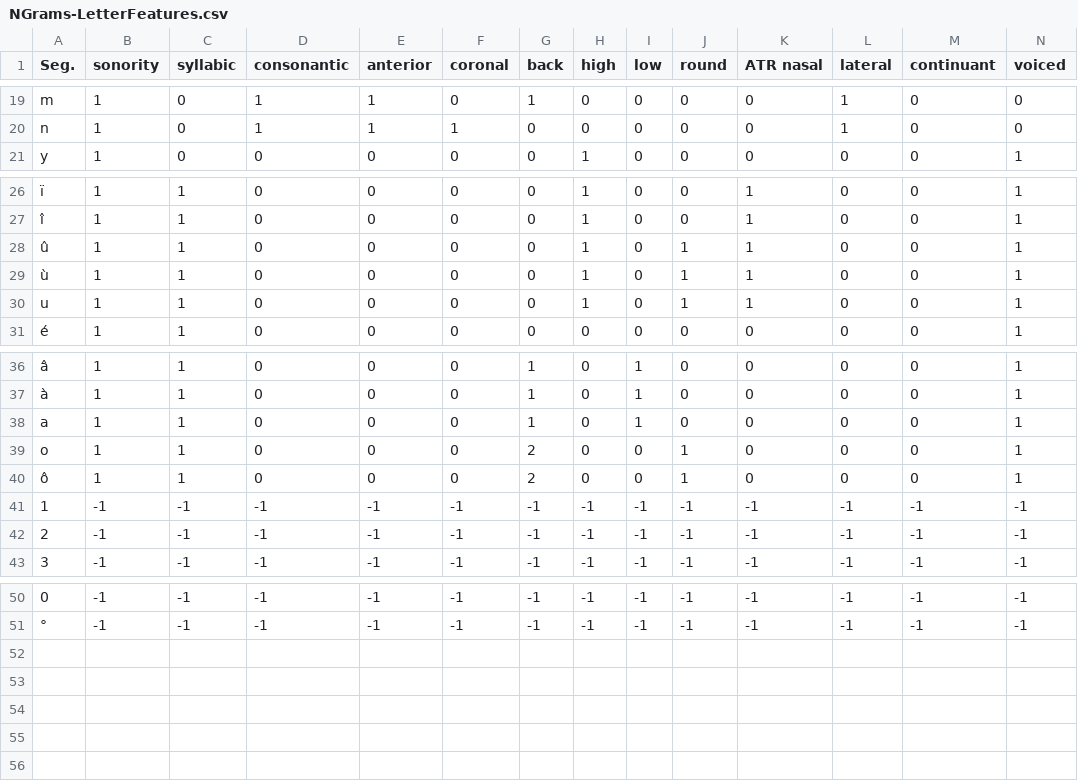
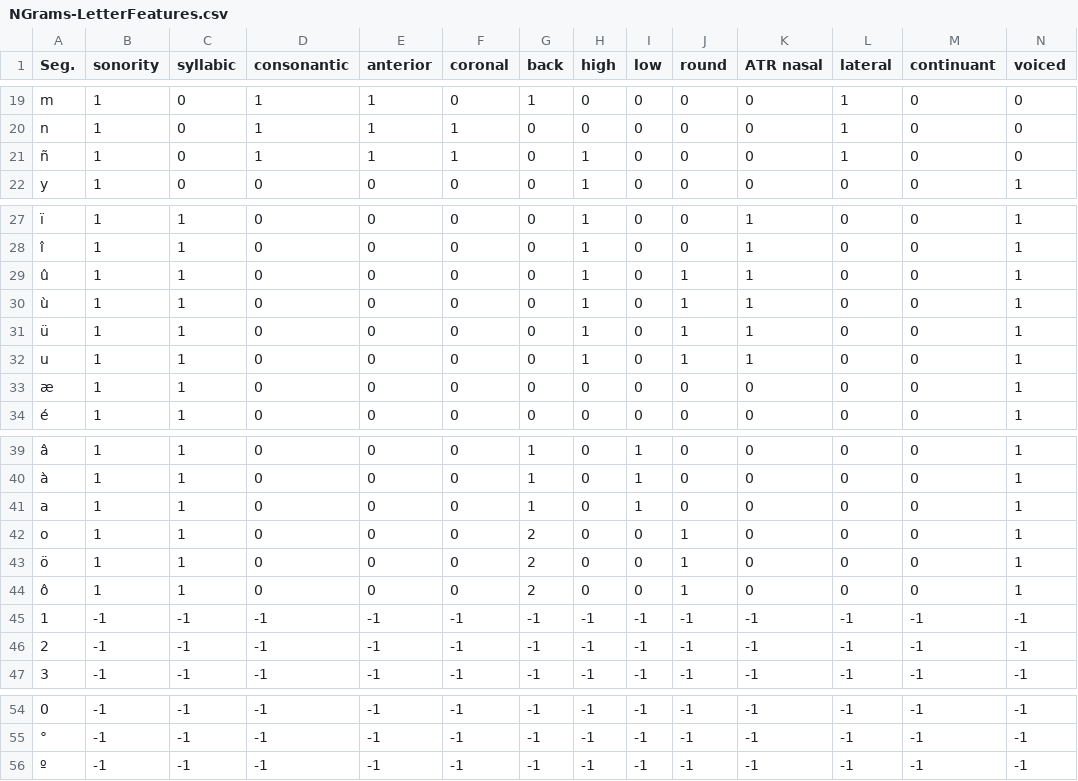
Before and after one commit to gboye/InfoLing, a CSV file: NGrams-LetterFeatures.csv, drawn as a sheet; only a part is shown, gaps mark what is left out; rows hold the shown columns only; the diff names each change by its address in the sheet, - before the commit and + after, or states it on an @@ line.

```diff
--- a/NGrams-LetterFeatures.csv
+++ b/NGrams-LetterFeatures.csv
+row 21: ñ | 1 | 0 | 1 | 1 | 1 | 0 | 1 | 0 | 0 | 0 | 1 | 0 | 0
+row 31: ü | 1 | 1 | 0 | 0 | 0 | 0 | 1 | 0 | 1 | 1 | 0 | 0 | 1
+row 33: æ | 1 | 1 | 0 | 0 | 0 | 0 | 0 | 0 | 0 | 0 | 0 | 0 | 1
+row 43: ö | 1 | 1 | 0 | 0 | 0 | 2 | 0 | 0 | 1 | 0 | 0 | 0 | 1
+row 56: º | -1 | -1 | -1 | -1 | -1 | -1 | -1 | -1 | -1 | -1 | -1 | -1 | -1
```
Also changed, not shown: 2 other files.
